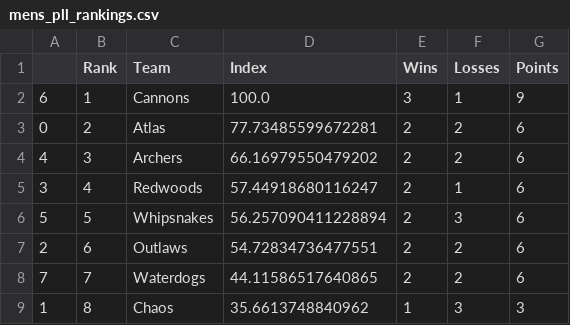
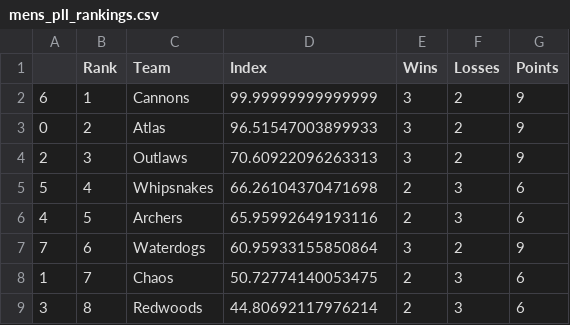
Before and after one commit to jmn5/powerRankCSVFiles, a CSV file: mens_pll_rankings.csv, drawn as a sheet.

```diff
--- a/mens_pll_rankings.csv
+++ b/mens_pll_rankings.csv
@@ -1,9 +1,9 @@
 ,Rank,Team,Index,Wins,Losses,Points
-6,1,Cannons,100.0,3,1,9
-0,2,Atlas,77.73485599672281,2,2,6
-4,3,Archers,66.16979550479202,2,2,6
-3,4,Redwoods,57.44918680116247,2,1,6
-5,5,Whipsnakes,56.257090411228894,2,3,6
-2,6,Outlaws,54.72834736477551,2,2,6
-7,7,Waterdogs,44.11586517640865,2,2,6
-1,8,Chaos,35.6613748840962,1,3,3
+6,1,Cannons,99.99999999999999,3,2,9
+0,2,Atlas,96.51547003899933,3,2,9
+2,3,Outlaws,70.60922096263313,3,2,9
+5,4,Whipsnakes,66.26104370471698,2,3,6
+4,5,Archers,65.95992649193116,2,3,6
+7,6,Waterdogs,60.95933155850864,3,2,9
+1,7,Chaos,50.72774140053475,2,3,6
+3,8,Redwoods,44.80692117976214,2,3,6
```
Also changed, not shown: mls_power_rankings.csv, nwsl_power_rankings.csv, 2 other files.
